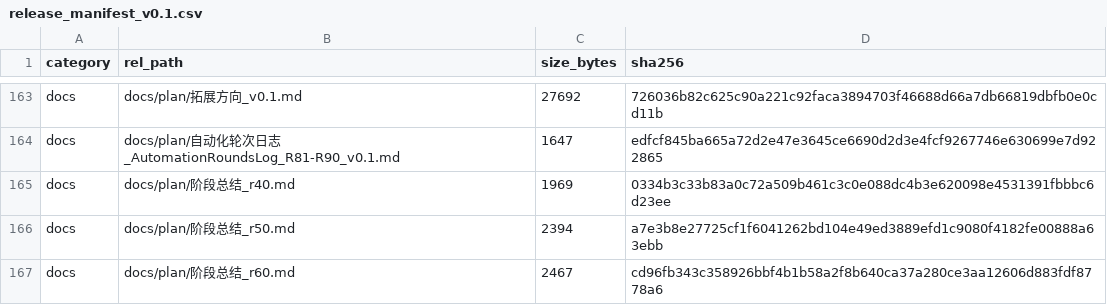
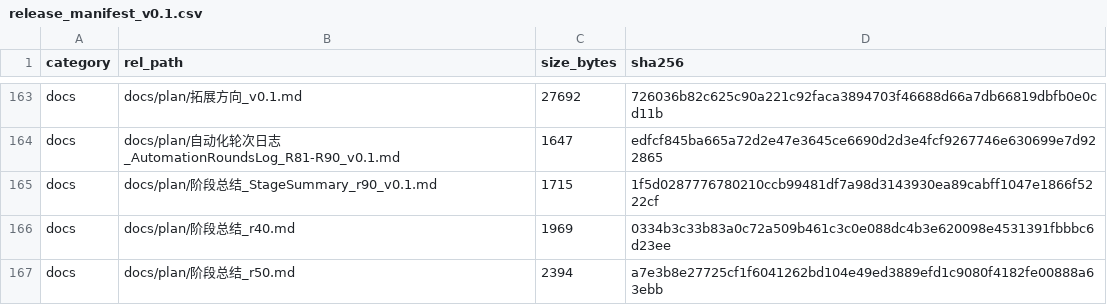
Before and after one commit to YWC886/new-folder, a CSV file: data/processed/release_manifest_v0.1.csv, drawn as a sheet; only a part is shown, gaps mark what is left out; the shorter side is filled out with more unchanged rows.

Commit message:
Round 89: add stage summary r90

```diff
--- a/data/processed/release_manifest_v0.1.csv
+++ b/data/processed/release_manifest_v0.1.csv
@@ -164,2 +164,3 @@ docs,docs/plan/拓展方向_v0.1.md,27692,726036b82c625c90a221c92faca3894703f466
 docs,docs/plan/自动化轮次日志_AutomationRoundsLog_R81-R90_v0.1.md,1647,edfcf845ba665a72d2e47e3645ce6690d2d3e4fcf9267746e630699e7d922865
+docs,docs/plan/阶段总结_StageSummary_r90_v0.1.md,1715,1f5d0287776780210ccb99481df7a98d3143930ea89cabff1047e1866f5222cf
 docs,docs/plan/阶段总结_r40.md,1969,0334b3c33b83a0c72a509b461c3c0e088dc4b3e620098e4531391fbbbc6d23ee
```
Also changed, not shown: 1 other file.
